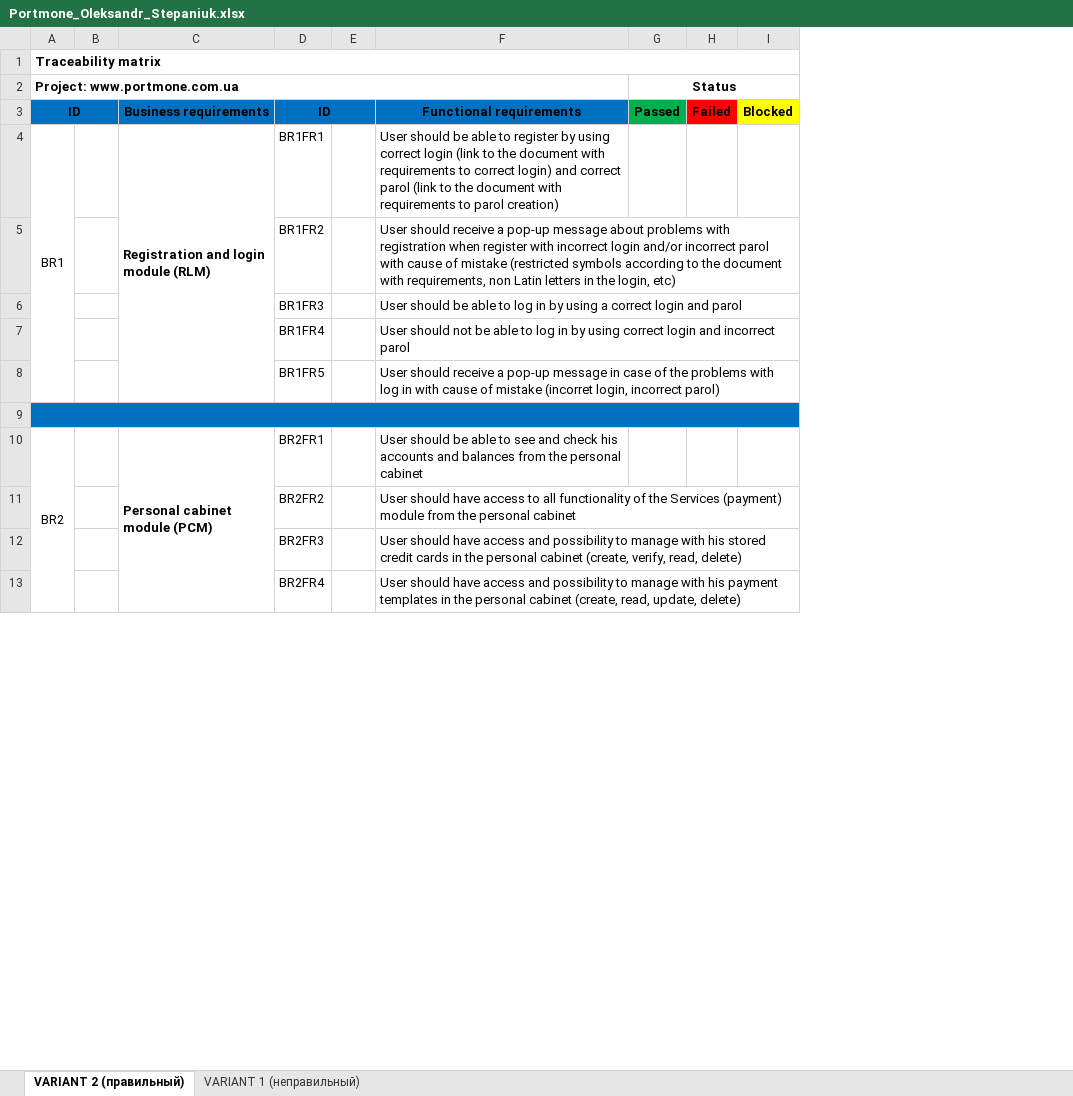
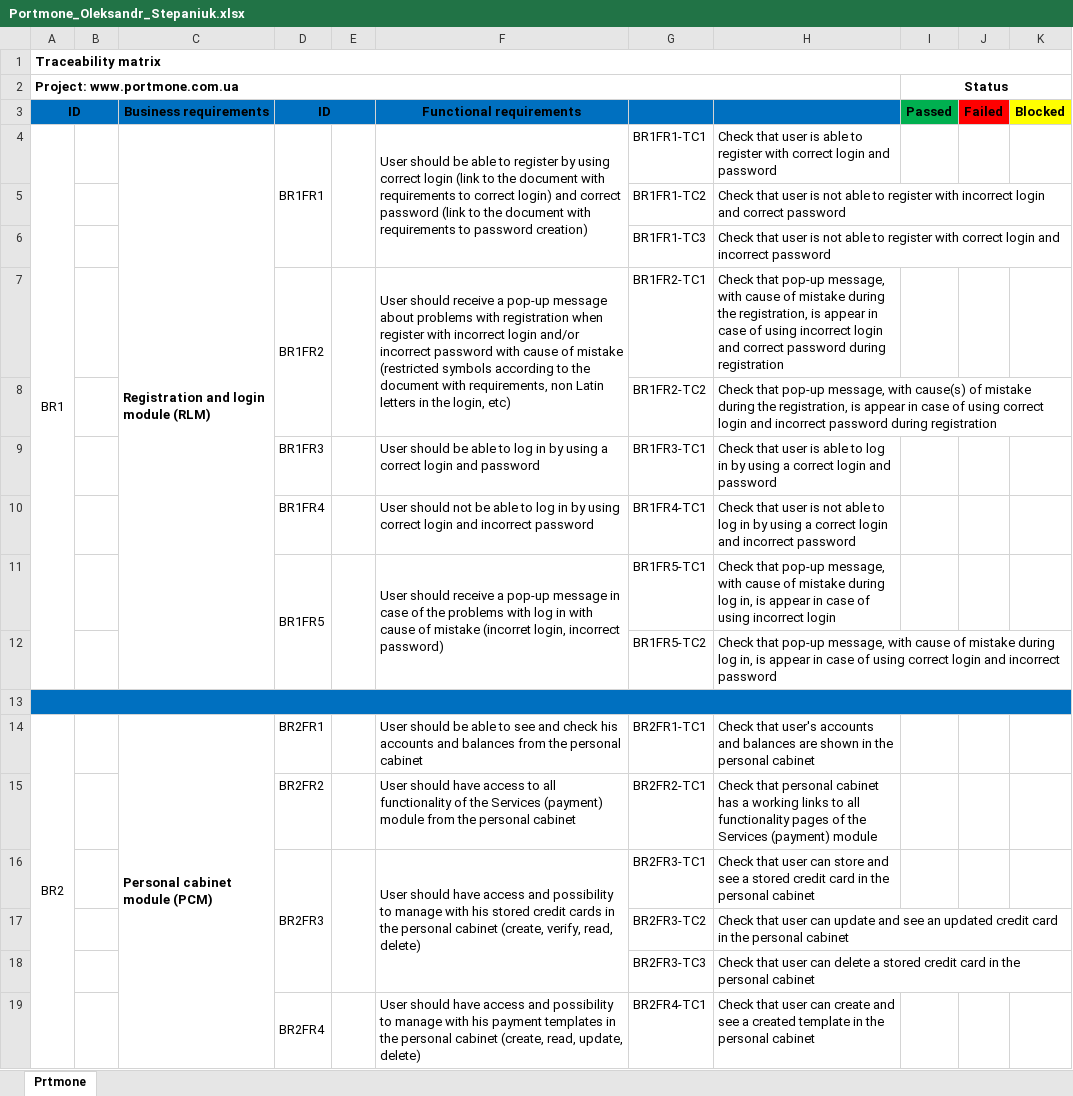
Before and after one commit to Alex1182-St/Lessons_Testing, an Excel workbook: Manual testing/Homework3/Portmone_Oleksandr_Stepaniuk.xlsx, sheet Prtmone, drawn as a sheet; only a part is shown; values as stored, in another font and other column widths than the file's, no borders; removed rows and columns are numbered as before the commit, all else as after; the diff covers the shown part only; the diff names each change by its address in the sheet, - before the commit and + after, or states it on an @@ line.

```diff
--- a/Manual testing/Homework3/Portmone_Oleksandr_Stepaniuk.xlsx (sheet Prtmone)
+++ b/Manual testing/Homework3/Portmone_Oleksandr_Stepaniuk.xlsx (sheet Prtmone)
-sheet tab: VARIANT 2 (правильный)
+sheet tab: Prtmone
-sheet tab: VARIANT 1 (неправильный)
+column G, row 4: BR1FR1-TC1; row 7: BR1FR2-TC1; rows 9-11: BR1FR3-TC1 | BR1FR4-TC1 | BR1FR5-TC1; rows 14-16: BR2FR1-TC1 | BR2FR2-TC1 | BR2FR3-TC1; row 19: BR2FR4-TC1
+column H, row 4: Check that user is able to register with correct login and password; row 7: Check that pop-up message, with cause of mistake during the registration, is appear in case of using incorrect login and correct password during registration; rows 9-11: Check that user is able to log in by using a correct login and password | Check that user is not able to log in by using a correct login and incorrect password | Check that pop-up message, with cause of mistake during log in, is appear in case of using incorrect login; rows 14-16: Check that user's accounts and balances are shown in the personal cabinet | Check that personal cabinet has a working links to all functionality pages of the Services (payment) module | Check that user can store and see a stored credit card in the personal cabinet; row 19: Check that user can create and see a created template in the personal cabinet
+D4:D6 merged
+E4:E6 merged
-F4 (Functional requirements): …and correct parol (link to the document with requirements to parol creation)
+F4 (Functional requirements): …and correct password (link to the document with requirements to password creation)
+F4:F6 merged
+row 5:  |  |  |  |  |  | BR1FR1-TC2 | Check that user is not able to register with incorrect login and correct password
+row 6:  |  |  |  |  |  | BR1FR1-TC3 | Check that user is not able to register with correct login and incorrect password
+D7:D8 merged
+E7:E8 merged
-F7 (Functional requirements): …and/or incorrect parol with cause…
+F7 (Functional requirements): …and/or incorrect password with cause…
+F7:F8 merged
+row 8:  |  |  |  |  |  | BR1FR2-TC2 | Check that pop-up message, with cause(s) of mistake during the registration, is appear in case of using correct login and incorrect password during registration
-F9 (Functional requirements): …login and parol
+F9 (Functional requirements): …login and password
-F10 (Functional requirements): …and incorrect parol
+F10 (Functional requirements): …and incorrect password
+D11:D12 merged
+E11:E12 merged
-F11 (Functional requirements): …login, incorrect parol)
+F11 (Functional requirements): …login, incorrect password)
+F11:F12 merged
+row 12:  |  |  |  |  |  | BR1FR5-TC2 | Check that pop-up message, with cause of mistake during log in, is appear in case of using correct login and incorrect password
-A10:A23 merged
+A14:A40 merged
-C10:C23 merged
+C14:C40 merged
+D16:D18 merged
+E16:E18 merged
+F16:F18 merged
+row 17:  |  |  |  |  |  | BR2FR3-TC2 | Check that user can update and see an updated credit card in the personal cabinet
+row 18:  |  |  |  |  |  | BR2FR3-TC3 | Check that user can delete a stored credit card in the personal cabinet
+D19:D21 merged
+E19:E21 merged
+F19:F21 merged
```
Also changed, not shown: 11 added rows, 27 edited cells, cell formats and merged cells elsewhere in this sheet, Manual testing/Homework3/Registration_Form_Expekt_Oleksandr_Stepaniuk.xlsx.
